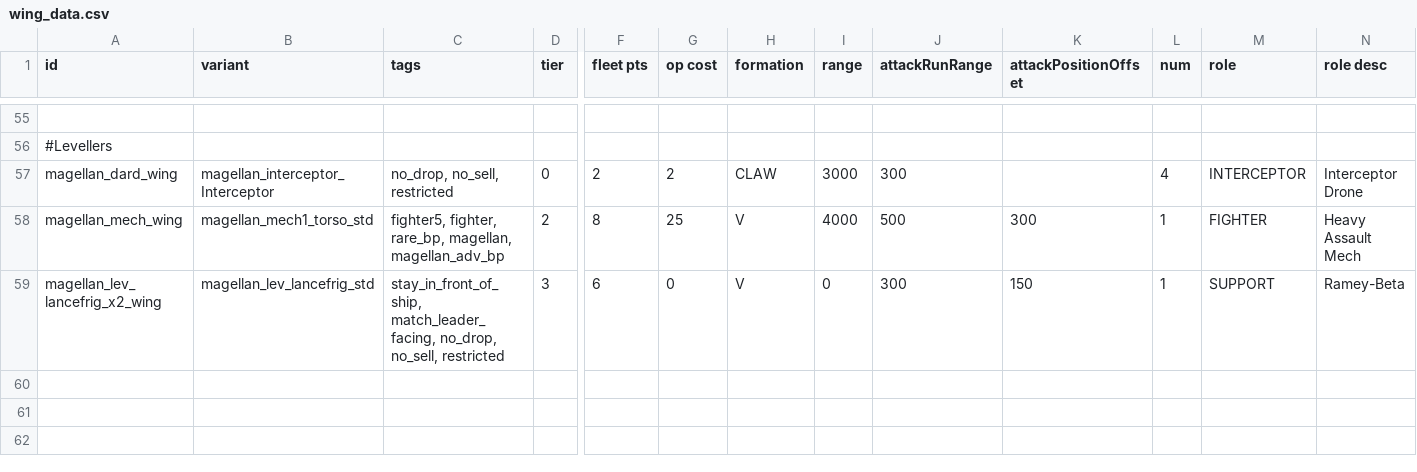
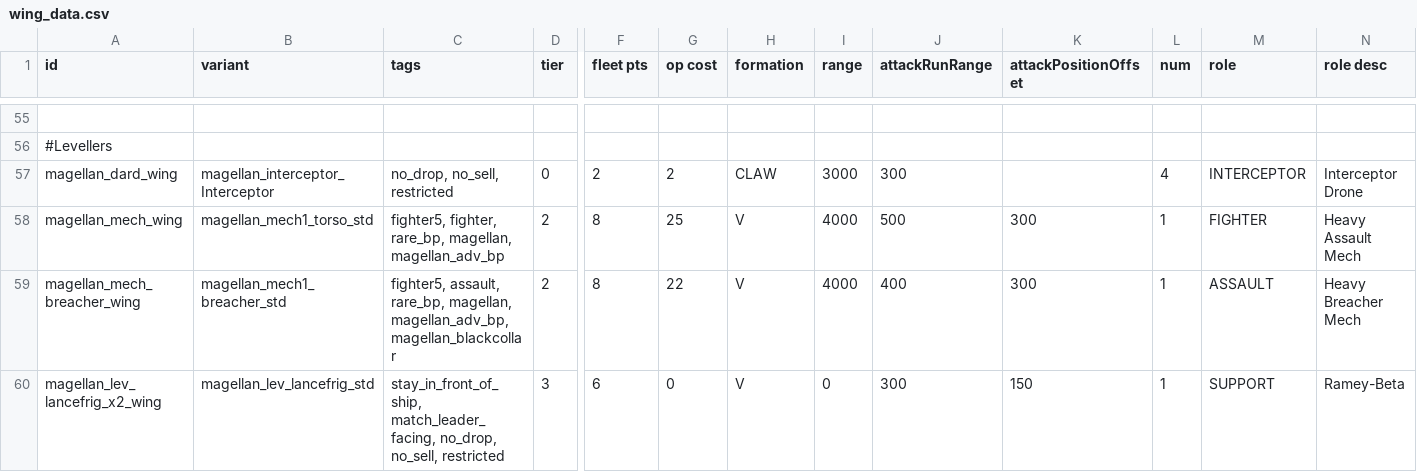
Before and after one commit to starsector-mods/magellan-protectorate-unified, a CSV file: data/hulls/wing_data.csv, drawn as a sheet; only a part is shown, gaps mark what is left out; rows hold the shown columns only; the diff names each change by its address in the sheet, - before the commit and + after, or states it on an @@ line.

```diff
--- a/data/hulls/wing_data.csv
+++ b/data/hulls/wing_data.csv
+row 59: magellan_mech_breacher_wing | magellan_mech1_breacher_std | fighter5, assault, rare_bp, magellan, magellan_adv_bp, magellan_blackcollar | 2 | 8 | 22 | V | 4000 | 400 | 300 | 1 | ASSAULT | Heavy Breacher Mech
```
Also changed, not shown: data/hulls/ship_data.csv, data/strings/descriptions.csv, 6 other files.
